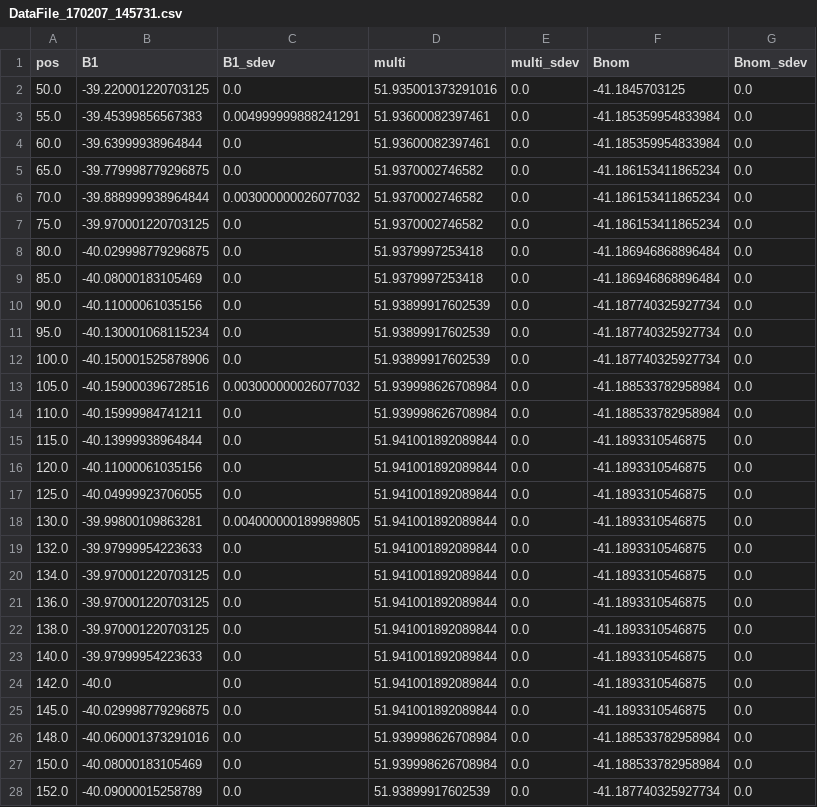
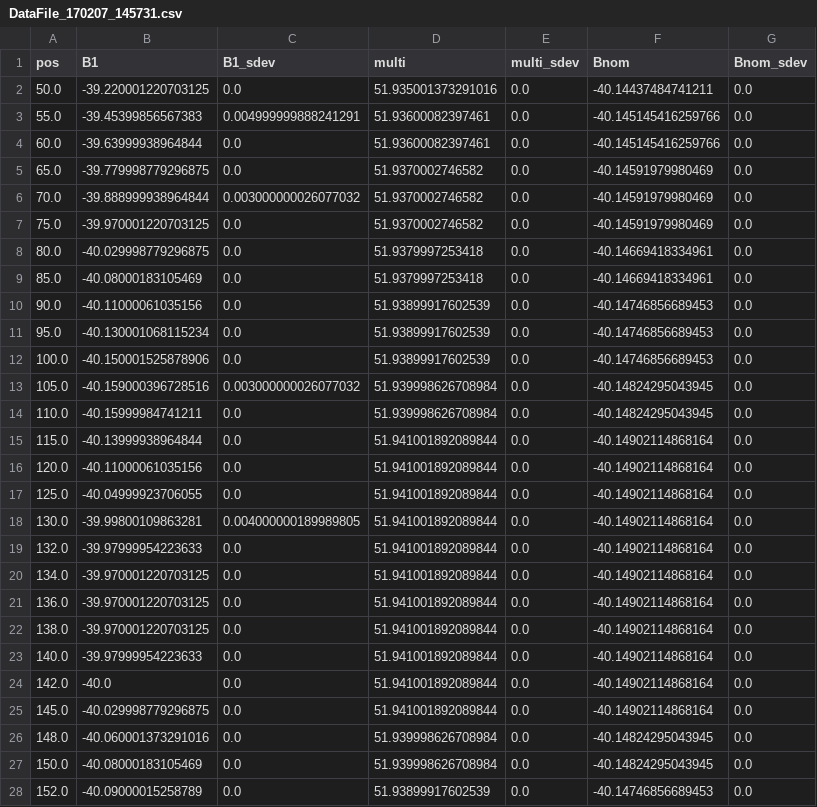
Before and after one commit to SBU-DetectorRnD/magcloak-data-calib, a CSV file: DATA_Gaussmeter/DataFile_170207_145731.csv, drawn as a sheet; only a part is shown; the diff covers the shown part only.

```diff
--- a/DATA_Gaussmeter/DataFile_170207_145731.csv
+++ b/DATA_Gaussmeter/DataFile_170207_145731.csv
@@ -1,28 +1,28 @@
 pos,B1,B1_sdev,multi,multi_sdev,Bnom,Bnom_sdev
-50.0,-39.220001220703125,0.0,51.935001373291016,0.0,-41.1845703125,0.0
-55.0,-39.45399856567383,0.004999999888241291,51.93600082397461,0.0,-41.185359954833984,0.0
-60.0,-39.63999938964844,0.0,51.93600082397461,0.0,-41.185359954833984,0.0
-65.0,-39.779998779296875,0.0,51.9370002746582,0.0,-41.186153411865234,0.0
-70.0,-39.888999938964844,0.003000000026077032,51.9370002746582,0.0,-41.186153411865234,0.0
-75.0,-39.970001220703125,0.0,51.9370002746582,0.0,-41.186153411865234,0.0
-80.0,-40.029998779296875,0.0,51.9379997253418,0.0,-41.186946868896484,0.0
-85.0,-40.08000183105469,0.0,51.9379997253418,0.0,-41.186946868896484,0.0
-90.0,-40.11000061035156,0.0,51.93899917602539,0.0,-41.187740325927734,0.0
-95.0,-40.130001068115234,0.0,51.93899917602539,0.0,-41.187740325927734,0.0
-100.0,-40.150001525878906,0.0,51.93899917602539,0.0,-41.187740325927734,0.0
-105.0,-40.159000396728516,0.003000000026077032,51.939998626708984,0.0,-41.188533782958984,0.0
-110.0,-40.15999984741211,0.0,51.939998626708984,0.0,-41.188533782958984,0.0
-115.0,-40.13999938964844,0.0,51.941001892089844,0.0,-41.1893310546875,0.0
-120.0,-40.11000061035156,0.0,51.941001892089844,0.0,-41.1893310546875,0.0
-125.0,-40.04999923706055,0.0,51.941001892089844,0.0,-41.1893310546875,0.0
-130.0,-39.99800109863281,0.004000000189989805,51.941001892089844,0.0,-41.1893310546875,0.0
-132.0,-39.97999954223633,0.0,51.941001892089844,0.0,-41.1893310546875,0.0
-134.0,-39.970001220703125,0.0,51.941001892089844,0.0,-41.1893310546875,0.0
-136.0,-39.970001220703125,0.0,51.941001892089844,0.0,-41.1893310546875,0.0
-138.0,-39.970001220703125,0.0,51.941001892089844,0.0,-41.1893310546875,0.0
-140.0,-39.97999954223633,0.0,51.941001892089844,0.0,-41.1893310546875,0.0
-142.0,-40.0,0.0,51.941001892089844,0.0,-41.1893310546875,0.0
-145.0,-40.029998779296875,0.0,51.941001892089844,0.0,-41.1893310546875,0.0
-148.0,-40.060001373291016,0.0,51.939998626708984,0.0,-41.188533782958984,0.0
-150.0,-40.08000183105469,0.0,51.939998626708984,0.0,-41.188533782958984,0.0
-152.0,-40.09000015258789,0.0,51.93899917602539,0.0,-41.187740325927734,0.0
+50.0,-39.220001220703125,0.0,51.935001373291016,0.0,-40.14437484741211,0.0
+55.0,-39.45399856567383,0.004999999888241291,51.93600082397461,0.0,-40.145145416259766,0.0
+60.0,-39.63999938964844,0.0,51.93600082397461,0.0,-40.145145416259766,0.0
+65.0,-39.779998779296875,0.0,51.9370002746582,0.0,-40.14591979980469,0.0
+70.0,-39.888999938964844,0.003000000026077032,51.9370002746582,0.0,-40.14591979980469,0.0
+75.0,-39.970001220703125,0.0,51.9370002746582,0.0,-40.14591979980469,0.0
+80.0,-40.029998779296875,0.0,51.9379997253418,0.0,-40.14669418334961,0.0
+85.0,-40.08000183105469,0.0,51.9379997253418,0.0,-40.14669418334961,0.0
+90.0,-40.11000061035156,0.0,51.93899917602539,0.0,-40.14746856689453,0.0
+95.0,-40.130001068115234,0.0,51.93899917602539,0.0,-40.14746856689453,0.0
+100.0,-40.150001525878906,0.0,51.93899917602539,0.0,-40.14746856689453,0.0
+105.0,-40.159000396728516,0.003000000026077032,51.939998626708984,0.0,-40.14824295043945,0.0
+110.0,-40.15999984741211,0.0,51.939998626708984,0.0,-40.14824295043945,0.0
+115.0,-40.13999938964844,0.0,51.941001892089844,0.0,-40.14902114868164,0.0
+120.0,-40.11000061035156,0.0,51.941001892089844,0.0,-40.14902114868164,0.0
+125.0,-40.04999923706055,0.0,51.941001892089844,0.0,-40.14902114868164,0.0
+130.0,-39.99800109863281,0.004000000189989805,51.941001892089844,0.0,-40.14902114868164,0.0
+132.0,-39.97999954223633,0.0,51.941001892089844,0.0,-40.14902114868164,0.0
+134.0,-39.970001220703125,0.0,51.941001892089844,0.0,-40.14902114868164,0.0
+136.0,-39.970001220703125,0.0,51.941001892089844,0.0,-40.14902114868164,0.0
+138.0,-39.970001220703125,0.0,51.941001892089844,0.0,-40.14902114868164,0.0
+140.0,-39.97999954223633,0.0,51.941001892089844,0.0,-40.14902114868164,0.0
+142.0,-40.0,0.0,51.941001892089844,0.0,-40.14902114868164,0.0
+145.0,-40.029998779296875,0.0,51.941001892089844,0.0,-40.14902114868164,0.0
+148.0,-40.060001373291016,0.0,51.939998626708984,0.0,-40.14824295043945,0.0
+150.0,-40.08000183105469,0.0,51.939998626708984,0.0,-40.14824295043945,0.0
+152.0,-40.09000015258789,0.0,51.93899917602539,0.0,-40.14746856689453,0.0
```
Also changed, not shown: 17 edited cells elsewhere in this file, DATA_Gaussmeter/DataFile_170207_150832.csv, DATA_Gaussmeter/DataFile_170207_161206.csv, 19 other files.
